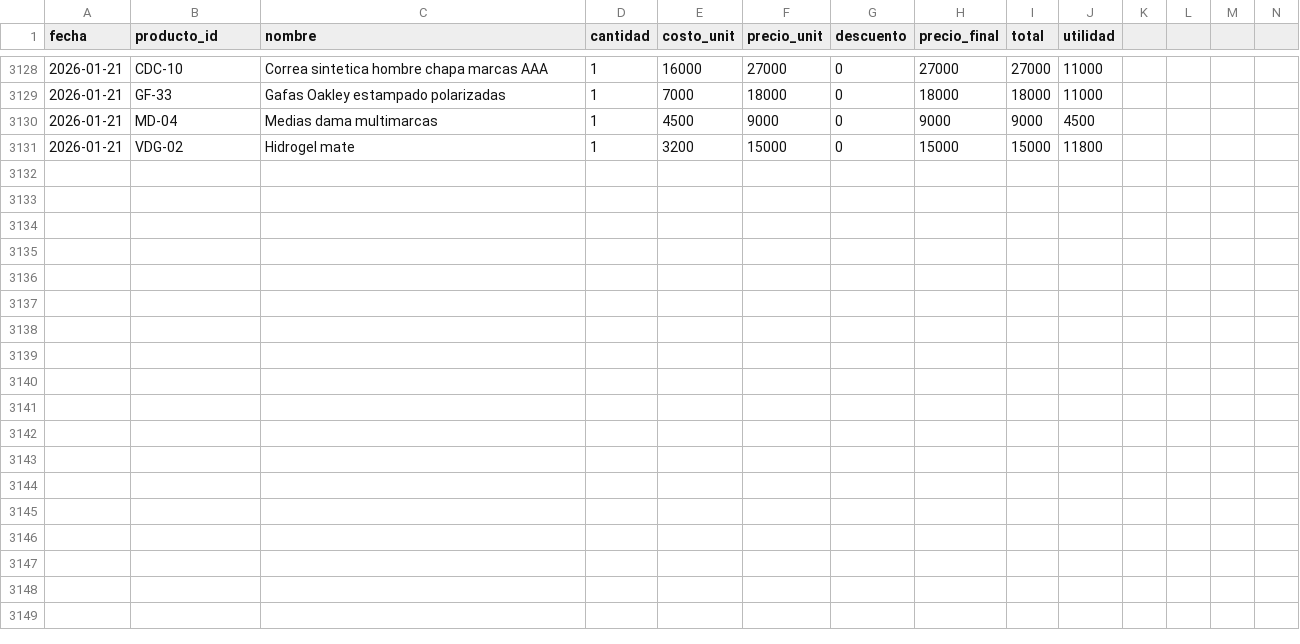
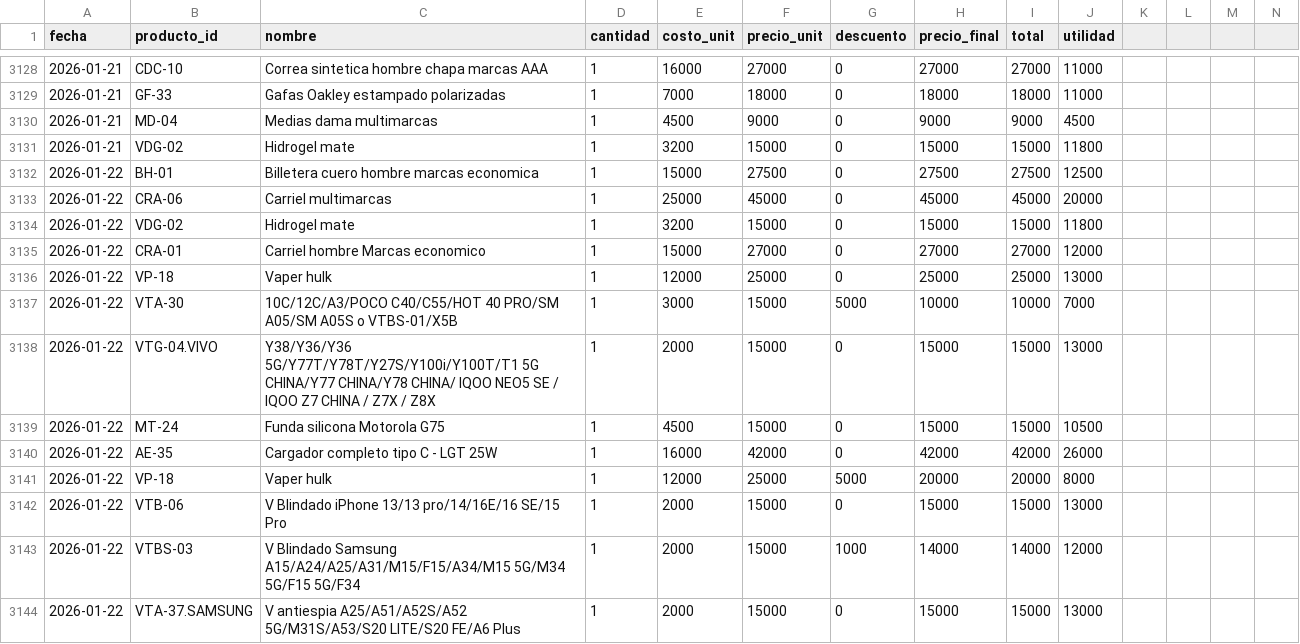
Before and after one commit to AnduellgDeveloper/TecnoImpacto-Sistema-Registros, a CSV file: data/ventas.csv, drawn as a sheet; only a part is shown, gaps mark what is left out; rows hold the shown columns only; the diff names each change by its address in the sheet, - before the commit and + after, or states it on an @@ line.

```diff
--- a/data/ventas.csv
+++ b/data/ventas.csv
+row 3132: 2026-01-22 | BH-01 | Billetera cuero hombre marcas economica | 1 | 15000 | 27500 | 0 | 27500 | 27500 | 12500
+row 3133: 2026-01-22 | CRA-06 | Carriel multimarcas | 1 | 25000 | 45000 | 0 | 45000 | 45000 | 20000
+row 3134: 2026-01-22 | VDG-02 | Hidrogel mate | 1 | 3200 | 15000 | 0 | 15000 | 15000 | 11800
+row 3135: 2026-01-22 | CRA-01 | Carriel hombre Marcas economico | 1 | 15000 | 27000 | 0 | 27000 | 27000 | 12000
+row 3136: 2026-01-22 | VP-18 | Vaper hulk | 1 | 12000 | 25000 | 0 | 25000 | 25000 | 13000
+row 3137: 2026-01-22 | VTA-30 | 10C/12C/A3/POCO C40/C55/HOT 40 PRO/SM A05/SM A05S o VTBS-01/X5B | 1 | 3000 | 15000 | 5000 | 10000 | 10000 | 7000
+row 3138: 2026-01-22 | VTG-04.VIVO | Y38/Y36/Y36 5G/Y77T/Y78T/Y27S/Y100i/Y100T/T1 5G CHINA/Y77 CHINA/Y78 CHINA/ IQOO NEO5 SE / IQOO Z7 CHINA / Z7X / Z8X | 1 | 2000 | 15000 | 0 | 15000 | 15000 | 13000
+row 3139: 2026-01-22 | MT-24 | Funda silicona Motorola G75 | 1 | 4500 | 15000 | 0 | 15000 | 15000 | 10500
+row 3140: 2026-01-22 | AE-35 | Cargador completo tipo C - LGT 25W | 1 | 16000 | 42000 | 0 | 42000 | 42000 | 26000
+row 3141: 2026-01-22 | VP-18 | Vaper hulk | 1 | 12000 | 25000 | 5000 | 20000 | 20000 | 8000
+row 3142: 2026-01-22 | VTB-06 | V Blindado iPhone 13/13 pro/14/16E/16 SE/15 Pro | 1 | 2000 | 15000 | 0 | 15000 | 15000 | 13000
+row 3143: 2026-01-22 | VTBS-03 | V Blindado Samsung A15/A24/A25/A31/M15/F15/A34/M15 5G/M34 5G/F15 5G/F34 | 1 | 2000 | 15000 | 1000 | 14000 | 14000 | 12000
+row 3144: 2026-01-22 | VTA-37.SAMSUNG | V antiespia A25/A51/A52S/A52 5G/M31S/A53/S20 LITE/S20 FE/A6 Plus | 1 | 2000 | 15000 | 0 | 15000 | 15000 | 13000
```
Also changed, not shown: data/inventario.csv, 1 other file.
